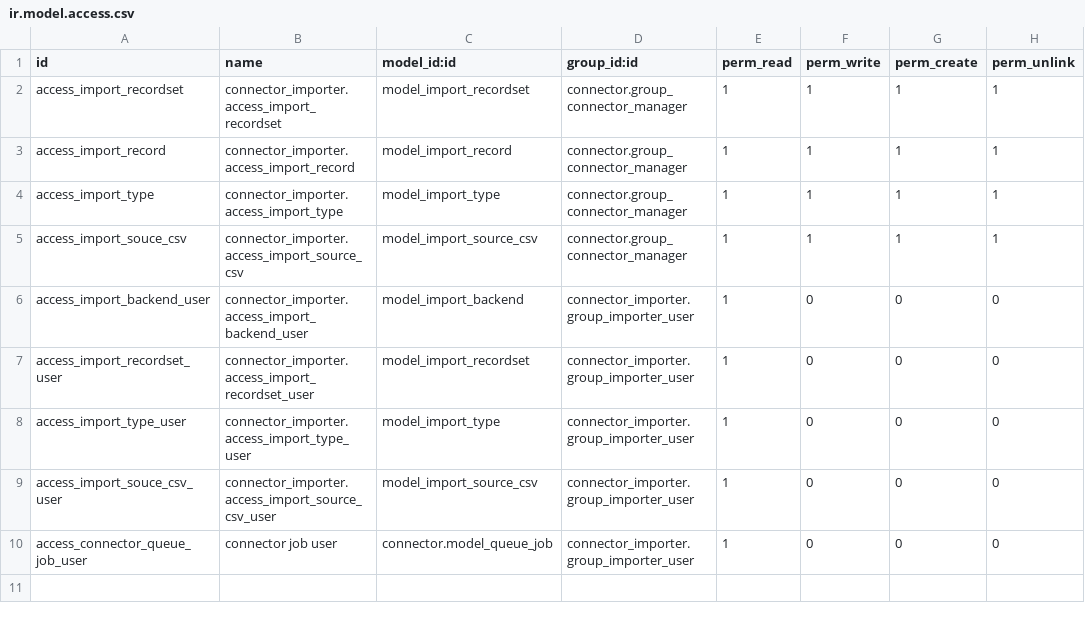
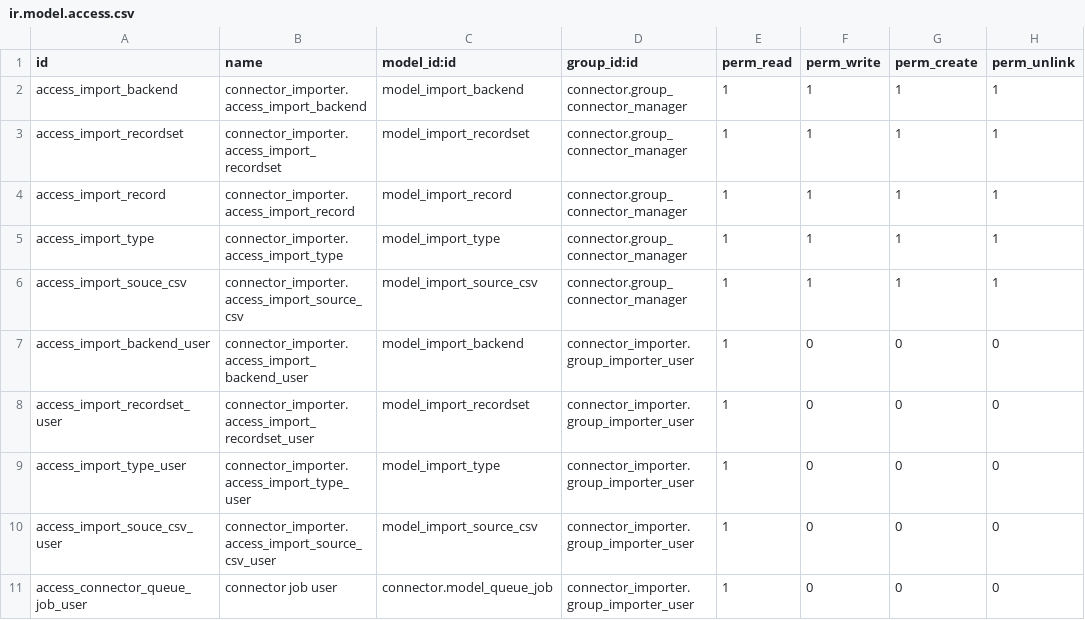
Before and after one commit to thienvh332/connector-interfaces, a CSV file: connector_importer/security/ir.model.access.csv, drawn as a sheet.

Commit message:
connector_importer: fix import.backend ACL

```diff
--- a/connector_importer/security/ir.model.access.csv
+++ b/connector_importer/security/ir.model.access.csv
@@ -1,2 +1,3 @@
 id,name,model_id:id,group_id:id,perm_read,perm_write,perm_create,perm_unlink
+access_import_backend,connector_importer.access_import_backend,model_import_backend,connector.group_connector_manager,1,1,1,1
 access_import_recordset,connector_importer.access_import_recordset,model_import_recordset,connector.group_connector_manager,1,1,1,1
```
